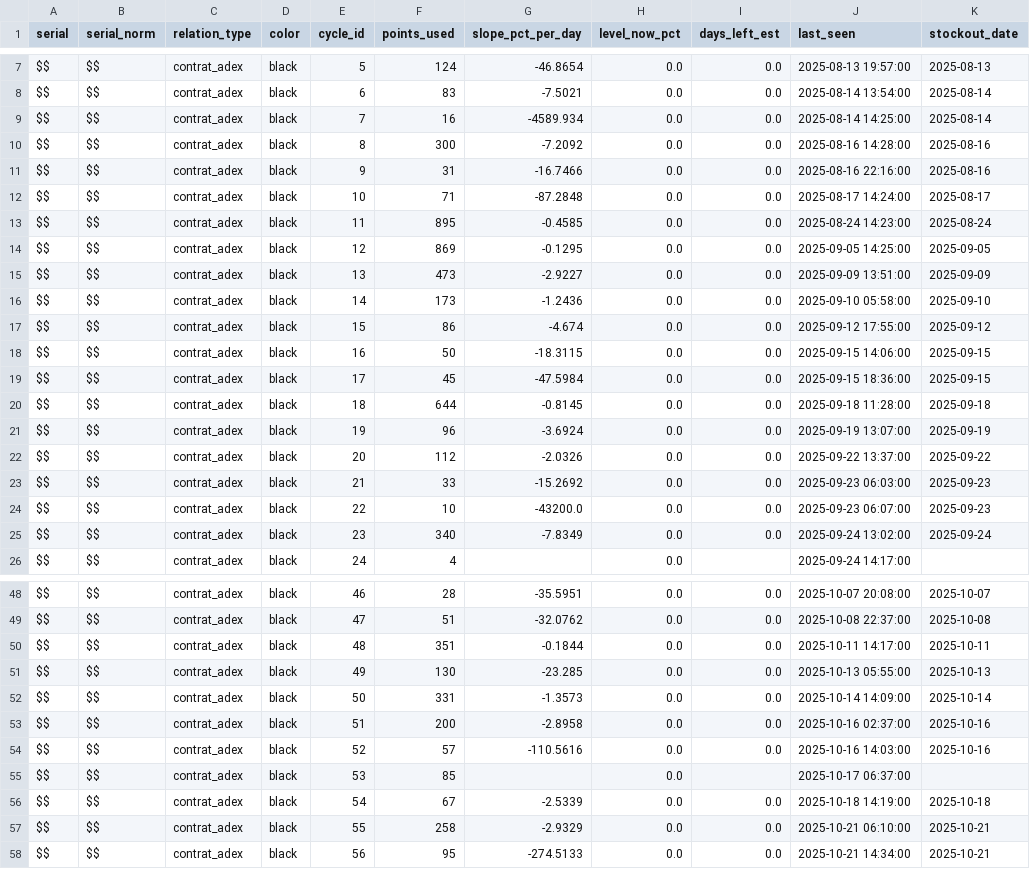
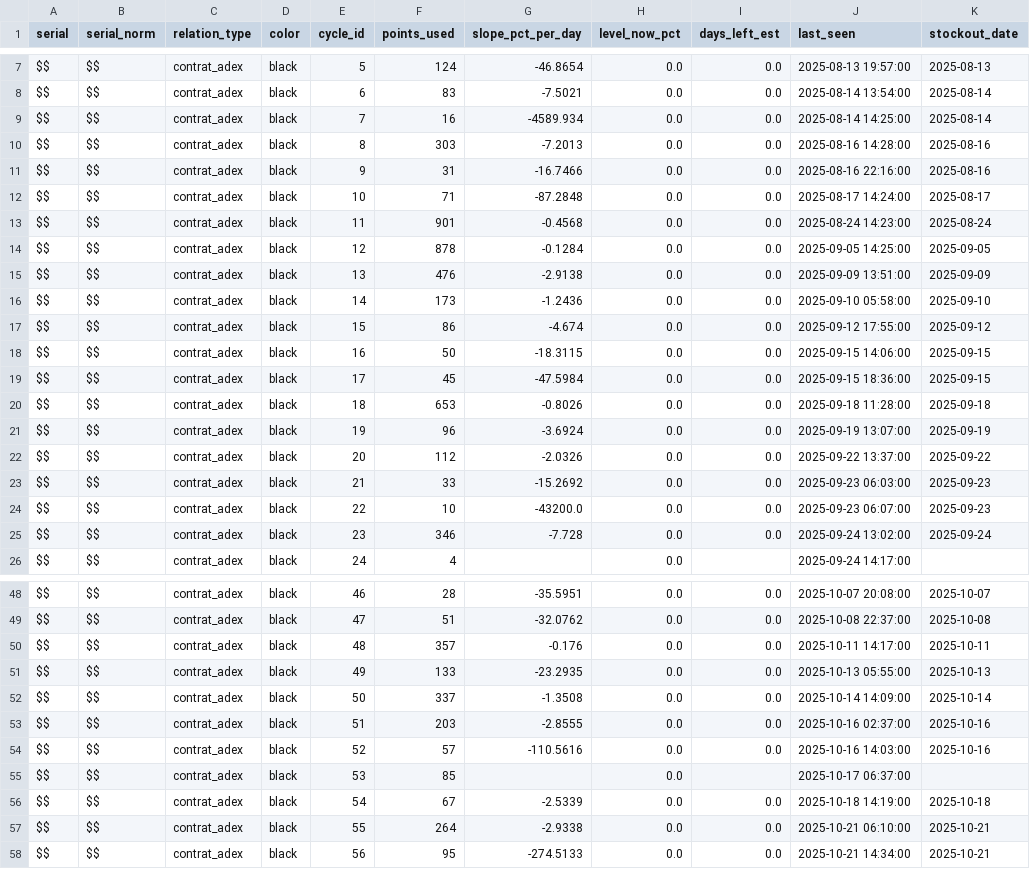
Before and after one commit to Sebastien2709/imprimante-proactive, a CSV file: data/processed/consumables_forecasts_preview.csv, drawn as a sheet; only a part is shown, gaps mark what is left out; the diff covers the shown part only; the diff names each change by its address in the sheet, - before the commit and + after, or states it on an @@ line.

```diff
--- a/data/processed/consumables_forecasts_preview.csv
+++ b/data/processed/consumables_forecasts_preview.csv
-F10 (points_used): 300
+F10 (points_used): 303
-G10 (slope_pct_per_day): -7.2092
+G10 (slope_pct_per_day): -7.2013
-F13 (points_used): 895
+F13 (points_used): 901
-G13 (slope_pct_per_day): -0.4585
+G13 (slope_pct_per_day): -0.4568
-F14 (points_used): 869
+F14 (points_used): 878
-G14 (slope_pct_per_day): -0.1295
+G14 (slope_pct_per_day): -0.1284
-F15 (points_used): 473
+F15 (points_used): 476
-G15 (slope_pct_per_day): -2.9227
+G15 (slope_pct_per_day): -2.9138
-F20 (points_used): 644
+F20 (points_used): 653
-G20 (slope_pct_per_day): -0.8145
+G20 (slope_pct_per_day): -0.8026
-F25 (points_used): 340
+F25 (points_used): 346
-G25 (slope_pct_per_day): -7.8349
+G25 (slope_pct_per_day): -7.728
-F50 (points_used): 351
+F50 (points_used): 357
-G50 (slope_pct_per_day): -0.1844
+G50 (slope_pct_per_day): -0.176
-F51 (points_used): 130
+F51 (points_used): 133
-G51 (slope_pct_per_day): -23.285
+G51 (slope_pct_per_day): -23.2935
-F52 (points_used): 331
+F52 (points_used): 337
-G52 (slope_pct_per_day): -1.3573
+G52 (slope_pct_per_day): -1.3508
-F53 (points_used): 200
+F53 (points_used): 203
-G53 (slope_pct_per_day): -2.8958
+G53 (slope_pct_per_day): -2.8555
-F57 (points_used): 258
+F57 (points_used): 264
-G57 (slope_pct_per_day): -2.9329
+G57 (slope_pct_per_day): -2.9338
```
Also changed, not shown: 20 edited cells elsewhere in this file, data/processed/ml/consumables_forecasts_ml_v21_preview.csv, 19 other files.
